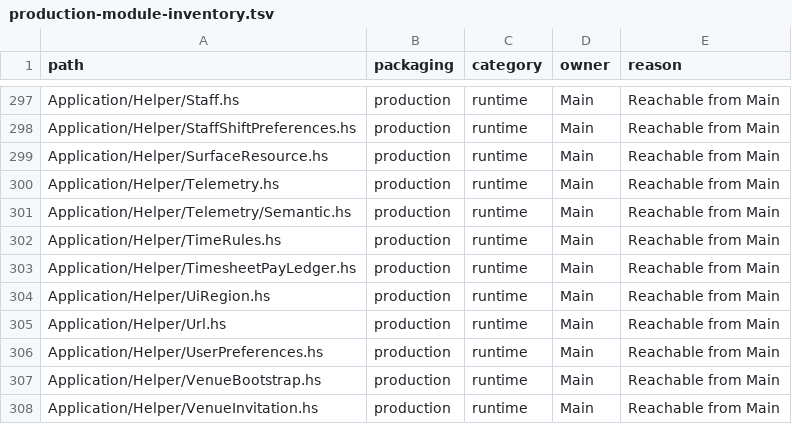
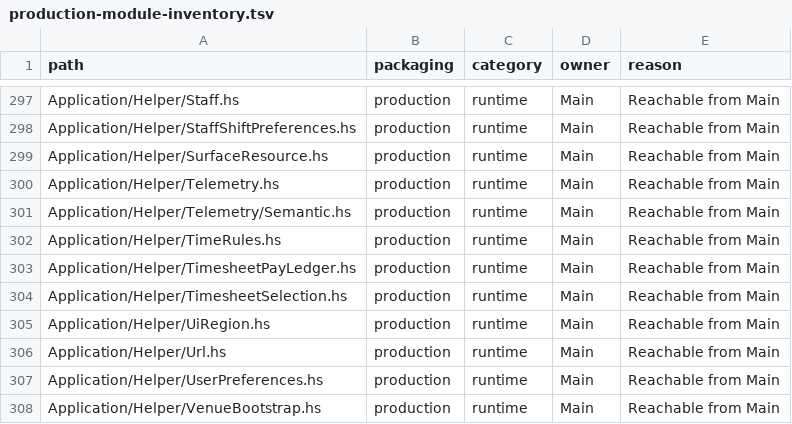
Before and after one commit to BeaudanBrown/ihp-roster, a TSV file: Config/nix/production-module-inventory.tsv, drawn as a sheet; only a part is shown, gaps mark what is left out; the shorter side is filled out with more unchanged rows; the diff names each change by its address in the sheet, - before the commit and + after, or states it on an @@ line.

```diff
--- a/Config/nix/production-module-inventory.tsv
+++ b/Config/nix/production-module-inventory.tsv
+row 304: Application/Helper/TimesheetSelection.hs | production | runtime | Main | Reachable from Main
```
Also changed, not shown: 3 other files.
